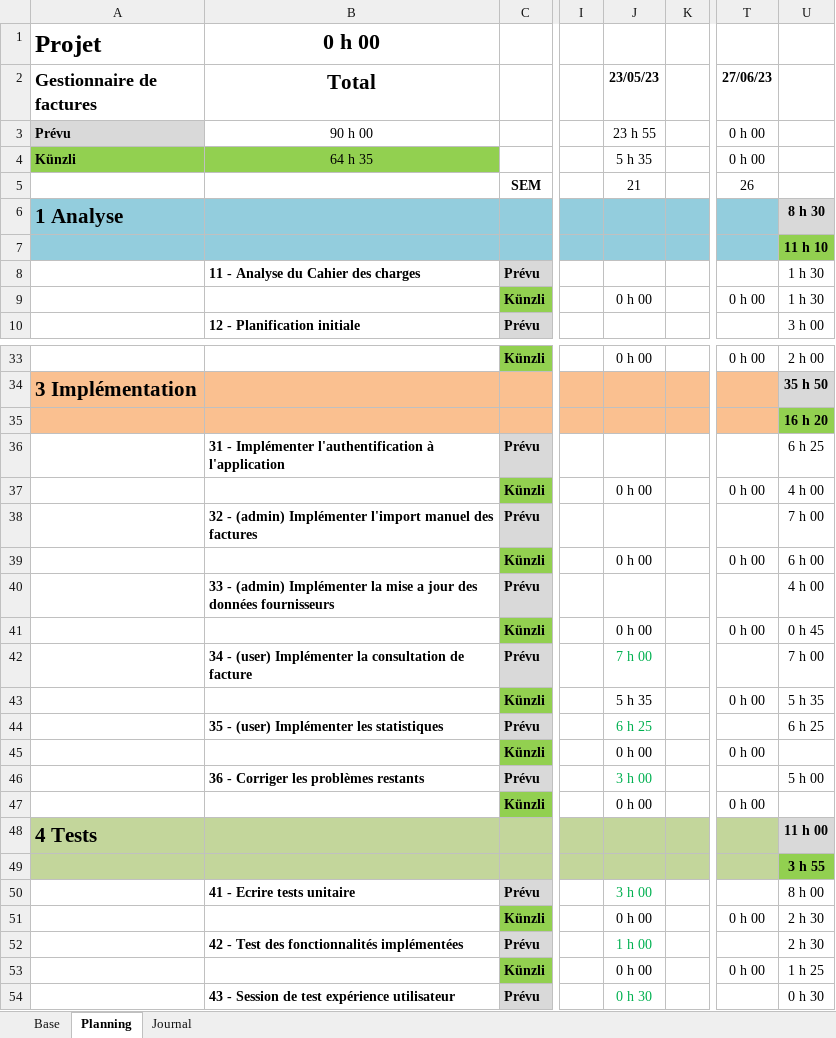
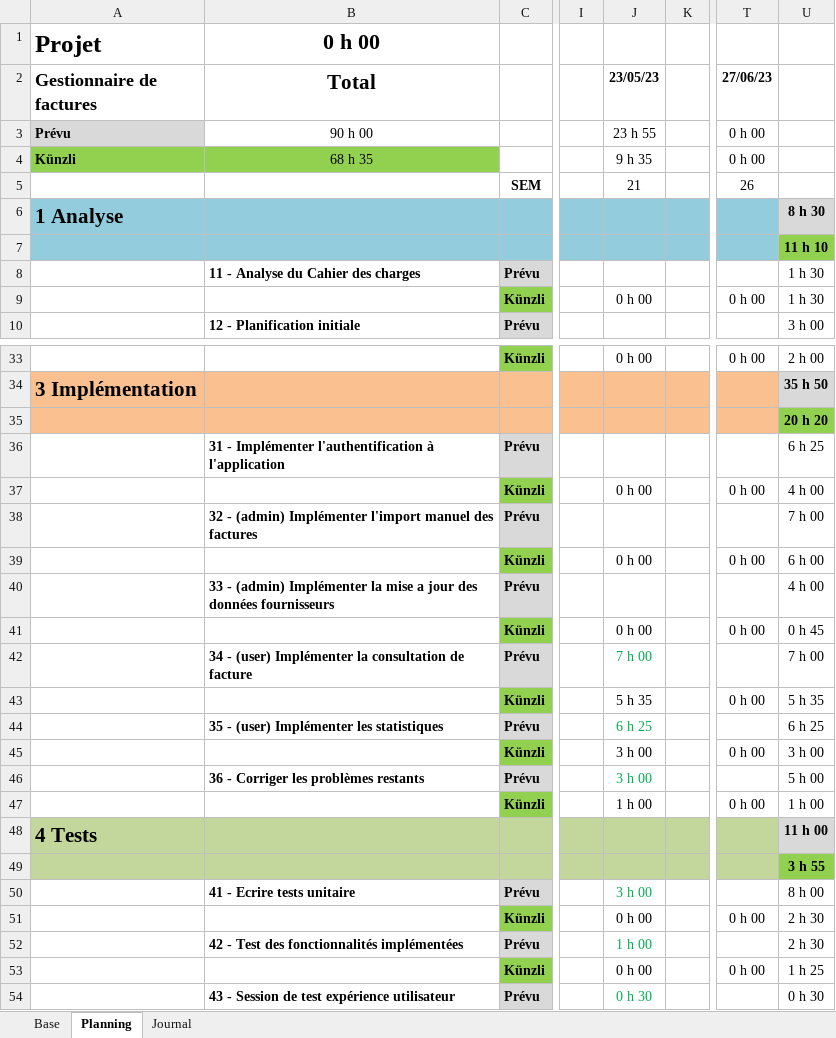
Before and after one commit to ChristopheKunzli/Gestionnaire-factures, an Excel workbook: Documentation/Planification.xlsm, sheet Planning, drawn as a sheet; only a part is shown, gaps mark what is left out; values as stored, in another font and other column widths than the file's, no borders; conditional formats not drawn; the diff names each change by its address in the sheet, - before the commit and + after, or states it on an @@ line.

```diff
--- a/Documentation/Planification.xlsm (sheet Planning)
+++ b/Documentation/Planification.xlsm (sheet Planning)
-B4 (Total): 64 h 35
+B4 (Total): 68 h 35
-J4 (23/05/23): 5 h 35
+J4 (23/05/23): 9 h 35
-U35: 16 h 20
+U35: 20 h 20
-J45 (23/05/23): 0 h 00
+J45 (23/05/23): 3 h 00
-U45: (empty)
+U45: 3 h 00
-J47 (23/05/23): 0 h 00
+J47 (23/05/23): 1 h 00
-U47: (empty)
+U47: 1 h 00
```
Also changed, not shown: sheet Journal, 1 other file.
